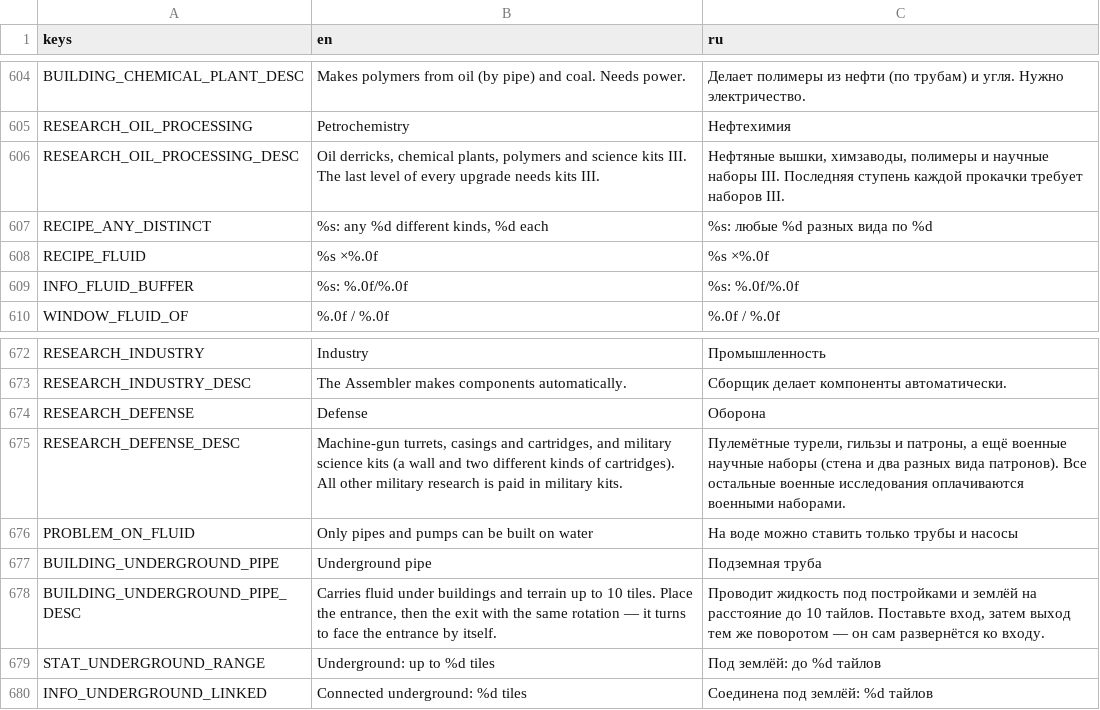
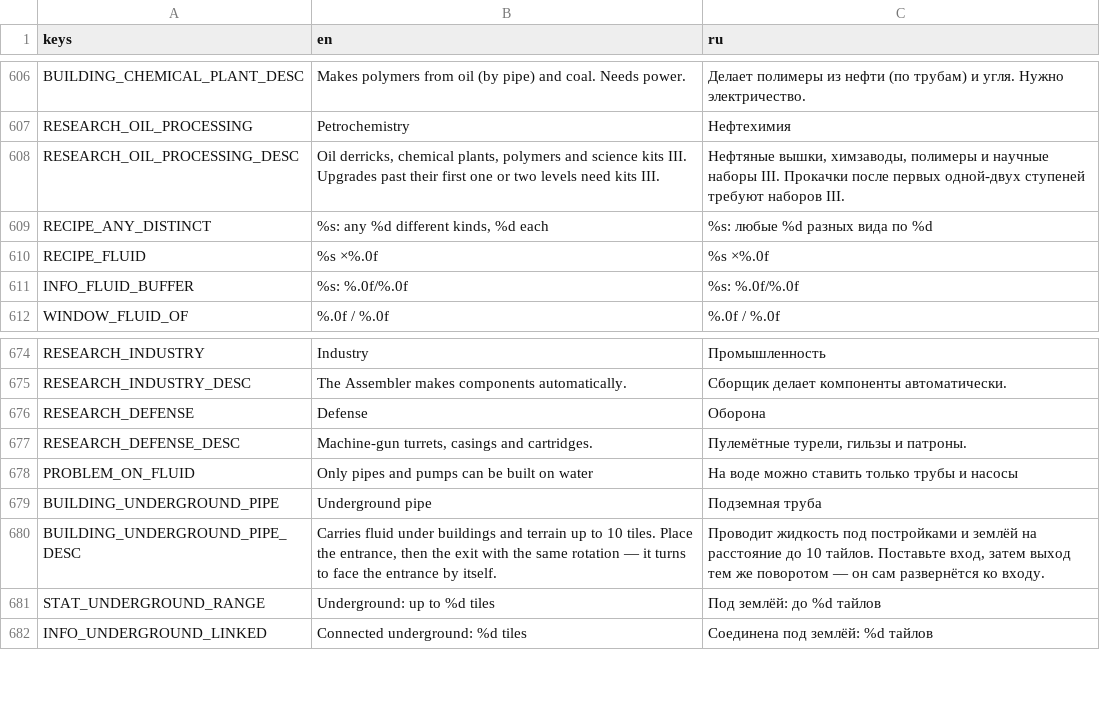
Before and after one commit to AristoCraft-42/WarpFactor, a CSV file: i18n/strings.csv, drawn as a sheet; only a part is shown, gaps mark what is left out; the diff covers the shown part only.

```diff
--- a/i18n/strings.csv
+++ b/i18n/strings.csv
@@ -605,3 +607,3 @@ BUILDING_CHEMICAL_PLANT_DESC,Makes polymers from oil (by pipe) and coal. Needs p
 RESEARCH_OIL_PROCESSING,Petrochemistry,Нефтехимия
-RESEARCH_OIL_PROCESSING_DESC,"Oil derricks, chemical plants, polymers and science kits III. The last level of every upgrade needs kits III.","Нефтяные вышки, химзаводы, полимеры и научные наборы III. Последняя ступень каждой прокачки требует наборов III."
+RESEARCH_OIL_PROCESSING_DESC,"Oil derricks, chemical plants, polymers and science kits III. Upgrades past their first one or two levels need kits III.","Нефтяные вышки, химзаводы, полимеры и научные наборы III. Прокачки после первых одной-двух ступеней требуют наборов III."
 RECIPE_ANY_DISTINCT,"%s: any %d different kinds, %d each",%s: любые %d разных вида по %d
@@ -674,3 +676,3 @@ RESEARCH_INDUSTRY_DESC,The Assembler makes components automatically.,Сборщ
 RESEARCH_DEFENSE,Defense,Оборона
-RESEARCH_DEFENSE_DESC,"Machine-gun turrets, casings and cartridges, and military science kits (a wall and two different kinds of cartridges). All other military research is paid in military kits.","Пулемётные турели, гильзы и патроны, а ещё военные научные наборы (стена и два разных вида патронов). Все остальные военные исследования оплачиваются военными наборами."
+RESEARCH_DEFENSE_DESC,"Machine-gun turrets, casings and cartridges.","Пулемётные турели, гильзы и патроны."
 PROBLEM_ON_FLUID,Only pipes and pumps can be built on water,На воде можно ставить только трубы и насосы
```
Also changed, not shown: 20 added rows and 2 removed rows elsewhere in this file, 44 other files.
